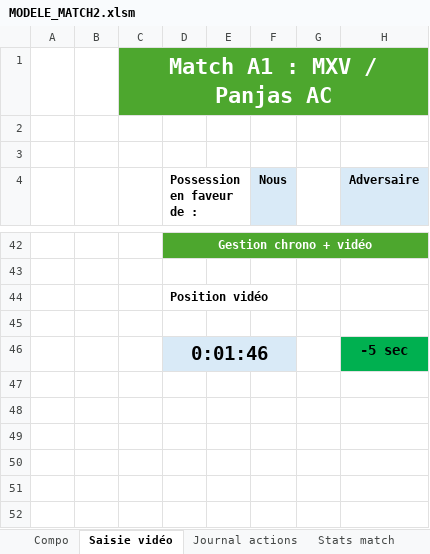
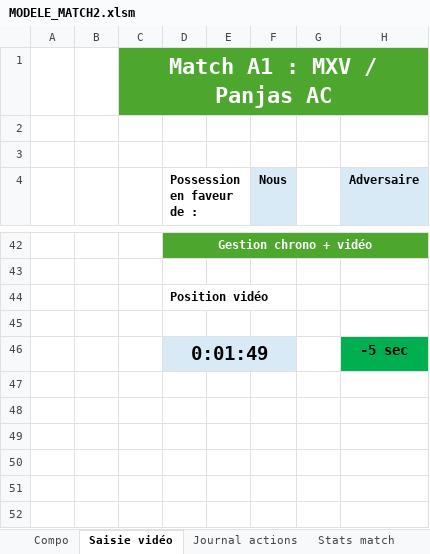
Before and after one commit to Bastien-32/RugbyStatsVeo, an Excel workbook: MODELE_MATCH2.xlsm, sheet Saisie vidéo, drawn as a sheet; only a part is shown, gaps mark what is left out; values as stored, in another font and other column widths than the file's, no borders; charts and pictures not drawn; the diff names each change by its address in the sheet, - before the commit and + after, or states it on an @@ line.

```diff
--- a/MODELE_MATCH2.xlsm (sheet Saisie vidéo)
+++ b/MODELE_MATCH2.xlsm (sheet Saisie vidéo)
-D46 (Possession en faveur de :): 0:01:46
+D46 (Possession en faveur de :): 0:01:49
```
